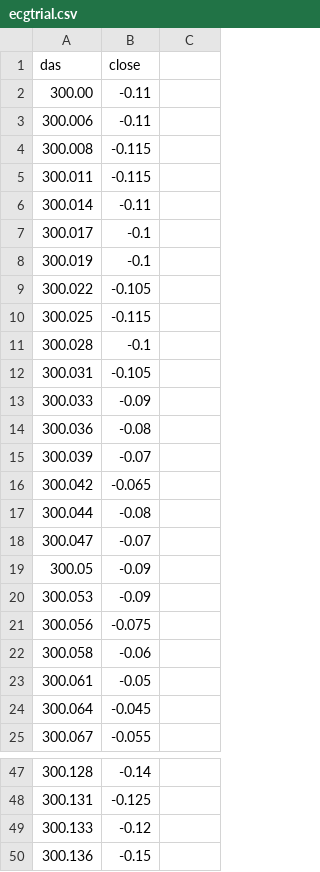
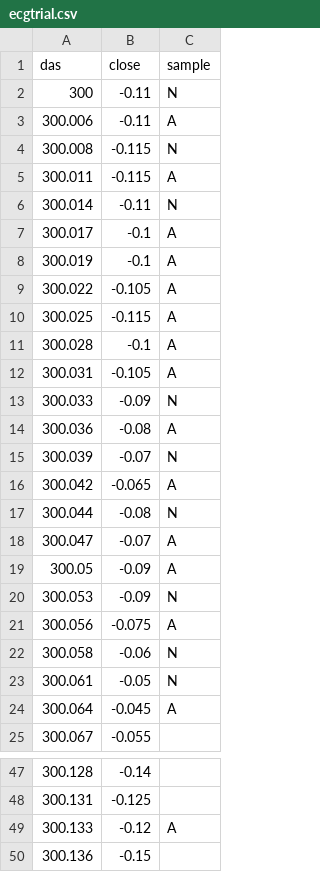
Before and after one commit to testProjectD3Testing/LiveHealth, a CSV file: ecgtrial.csv, drawn as a sheet; only a part is shown, gaps mark what is left out; the diff covers the shown part only.

```diff
--- a/ecgtrial.csv
+++ b/ecgtrial.csv
@@ -1,24 +1,24 @@
-das,close
-300.00,-0.11
-300.006,-0.11
-300.008,-0.115
-300.011,-0.115
-300.014,-0.11
-300.017,-0.1
-300.019,-0.1
-300.022,-0.105
-300.025,-0.115
-300.028,-0.1
-300.031,-0.105
-300.033,-0.09
-300.036,-0.08
-300.039,-0.07
-300.042,-0.065
-300.044,-0.08
-300.047,-0.07
-300.05,-0.09
-300.053,-0.09
-300.056,-0.075
-300.058,-0.06
-300.061,-0.05
-300.064,-0.045
+das,close,sample
+300,-0.11,N
+300.006,-0.11,A
+300.008,-0.115,N
+300.011,-0.115,A
+300.014,-0.11,N
+300.017,-0.1,A
+300.019,-0.1,A
+300.022,-0.105,A
+300.025,-0.115,A
+300.028,-0.1,A
+300.031,-0.105,A
+300.033,-0.09,N
+300.036,-0.08,A
+300.039,-0.07,N
+300.042,-0.065,A
+300.044,-0.08,N
+300.047,-0.07,A
+300.05,-0.09,A
+300.053,-0.09,N
+300.056,-0.075,A
+300.058,-0.06,N
+300.061,-0.05,N
+300.064,-0.045,A
@@ -48,2 +48,2 @@ das,close
 300.131,-0.125
-300.133,-0.12
+300.133,-0.12,A
```
Also changed, not shown: 8 edited cells elsewhere in this file, 3 other files.
